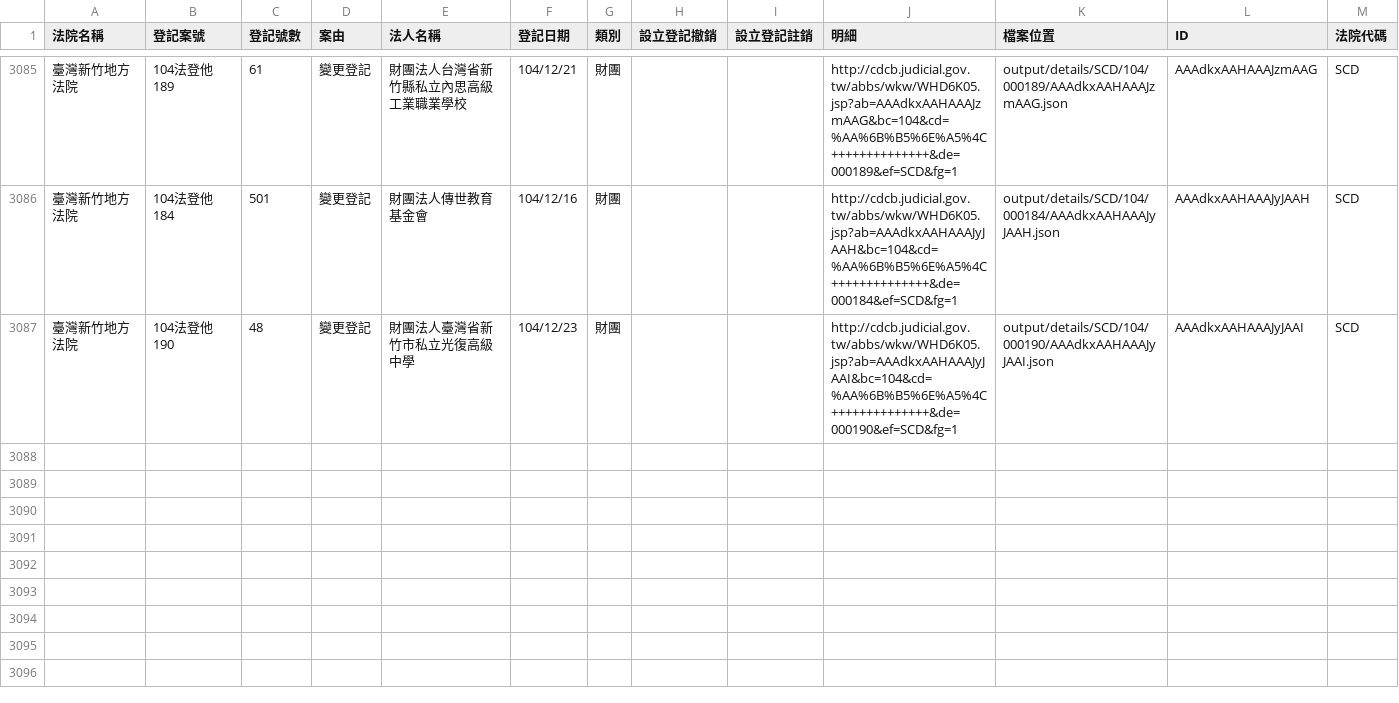
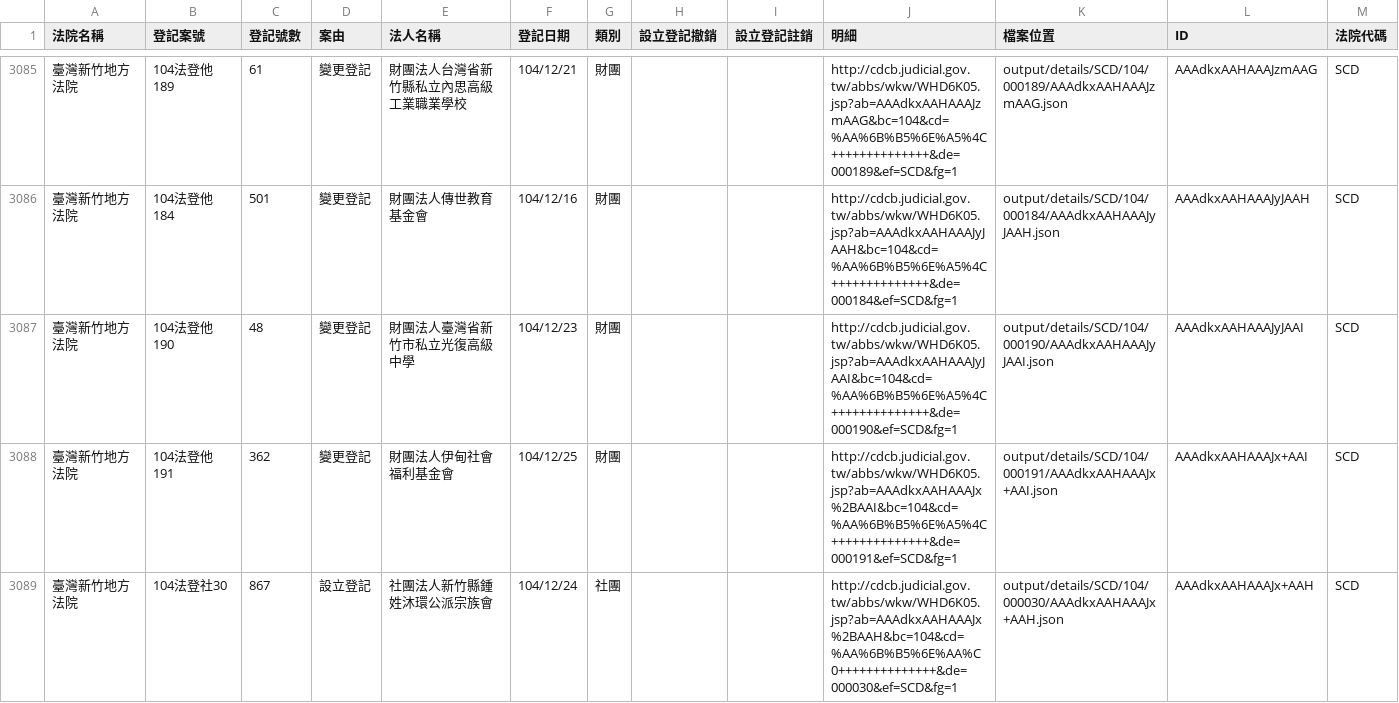
Before and after one commit to taichunmin/foundationtw, a CSV file: output/lists/SCD.csv, drawn as a sheet; only a part is shown, gaps mark what is left out; the diff names each change by its address in the sheet, - before the commit and + after, or states it on an @@ line.

Commit message:
update datasets @ 2015-12-26 02:00:02

```diff
--- a/output/lists/SCD.csv
+++ b/output/lists/SCD.csv
+row 3088: 臺灣新竹地方法院 | 104法登他191 | 362 | 變更登記 | 財團法人伊甸社會福利基金會 | 104/12/25 | 財團 |  |  | http://cdcb.judicial.gov.tw/abbs/wkw/WHD6K05.jsp?ab=AAAdkxAAHAAAJx%2BAAI&bc=104&cd=%AA%6B%B5%6E%A5%4C++++++++++++++&de=000191&ef=SCD&fg=1 | output/details/SCD/104/000191/AAAdkxAAHAAAJx+AAI.json | AAAdkxAAHAAAJx+AAI | SCD
+row 3089: 臺灣新竹地方法院 | 104法登社30 | 867 | 設立登記 | 社團法人新竹縣鍾姓沐環公派宗族會 | 104/12/24 | 社團 |  |  | http://cdcb.judicial.gov.tw/abbs/wkw/WHD6K05.jsp?ab=AAAdkxAAHAAAJx%2BAAH&bc=104&cd=%AA%6B%B5%6E%AA%C0++++++++++++++&de=000030&ef=SCD&fg=1 | output/details/SCD/104/000030/AAAdkxAAHAAAJx+AAH.json | AAAdkxAAHAAAJx+AAH | SCD
```
Also changed, not shown: output/lists/HLD.csv, output/lists/ILD.csv, 31 other files.
